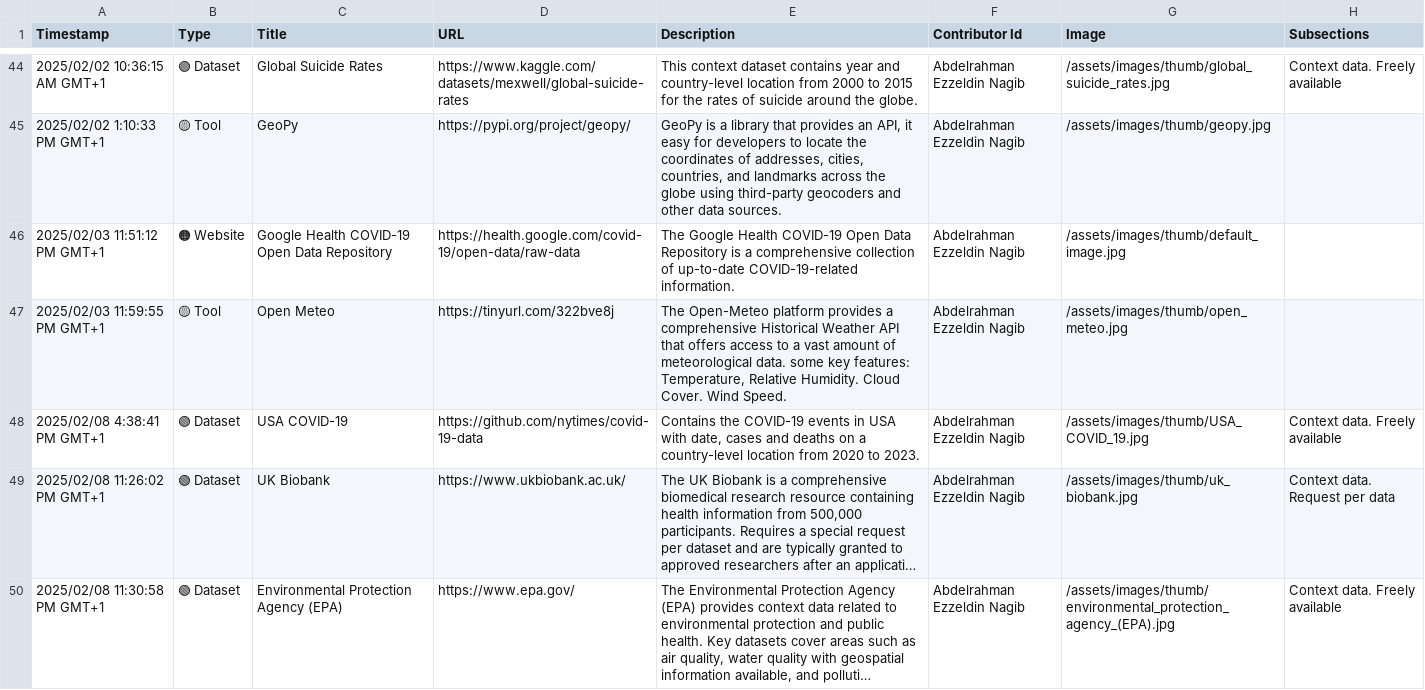
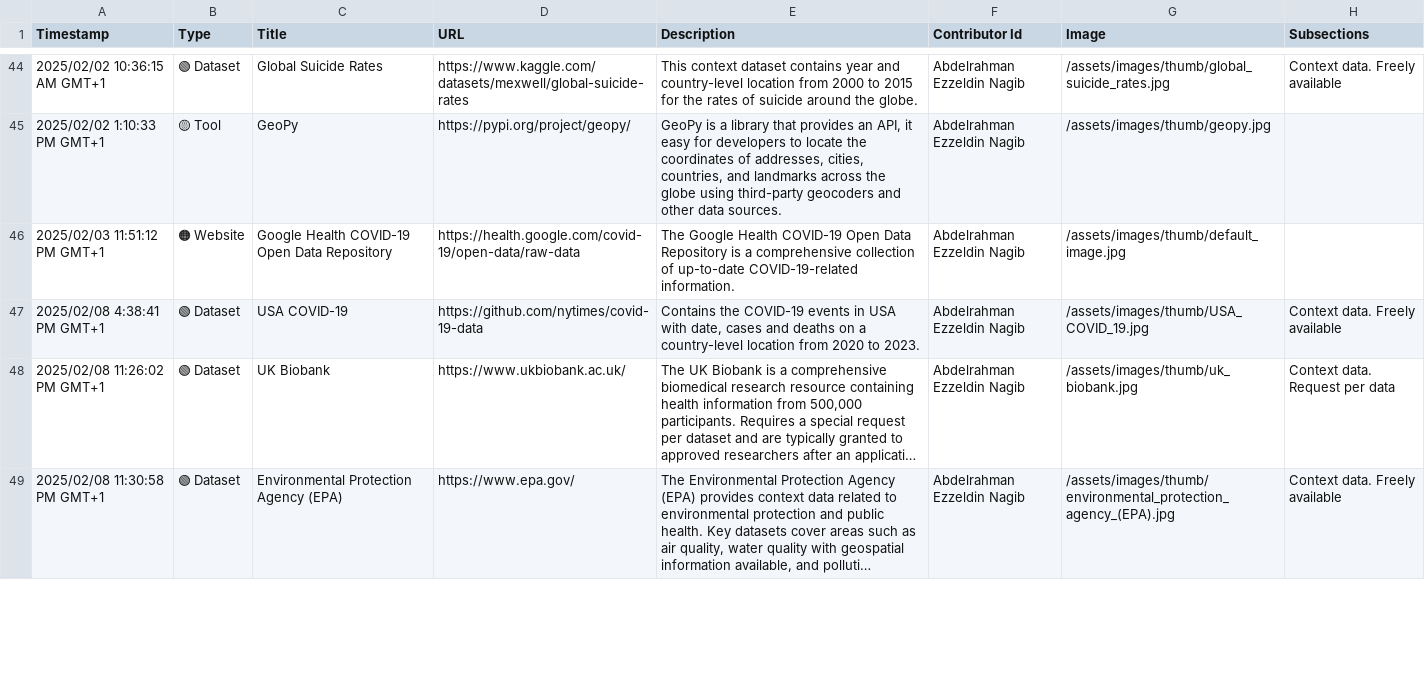
Before and after one commit to events2025/events2025.github.io, a CSV file: data/Add Item to "Events in Context" Knowledge Base.csv, drawn as a sheet; only a part is shown, gaps mark what is left out; long unchanged cells end in …; removed rows and columns are numbered as before the commit, all else as after; the diff covers the shown part only; the diff names each change by its address in the sheet, - before the commit and + after, or states it on an @@ line.

```diff
--- a/data/Add Item to "Events in Context" Knowledge Base.csv
+++ b/data/Add Item to "Events in Context" Knowledge Base.csv
-row 47: 2025/02/03 11:59:55 PM GMT+1 | 🟡 Tool | Open Meteo | https://tinyurl.com/322bve8j | The Open-Meteo platform provides a comprehensive Historical Weather API that offers access to a vast amount of meteorological data. some key features: Temperature, Relative Humidity. Cloud Cover. Wind Speed. | Abdelrahman Ezzeldin Nagib | /assets/images/thumb/open_meteo.jpg
```
Also changed, not shown: 1 added row and 10 edited cells elsewhere in this file.
